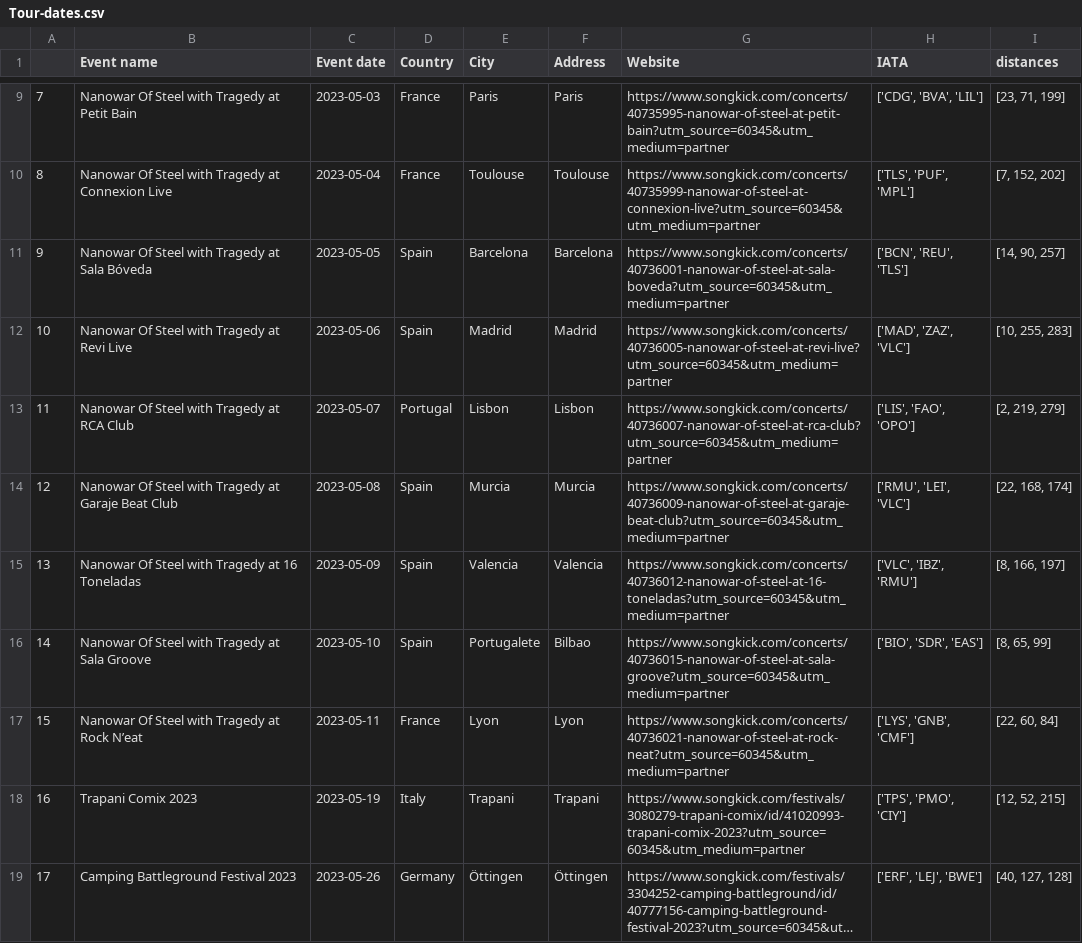
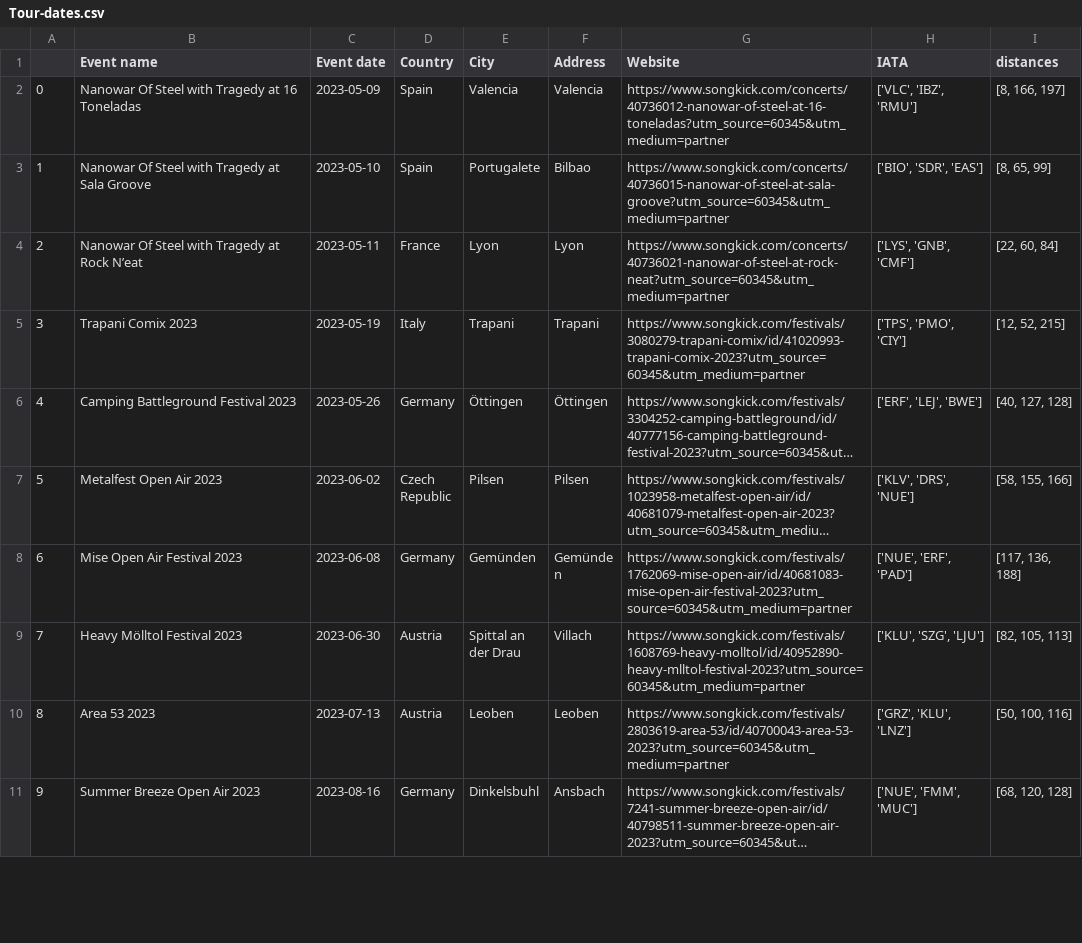
Before and after one commit to EdoardoCarlesi/tour_manager, a CSV file: data/Tour-dates.csv, drawn as a sheet; only a part is shown, gaps mark what is left out; the shorter side is filled out with more unchanged rows; long unchanged cells end in …; removed rows and columns are numbered as before the commit, all else as after; the diff covers the shown part only; the diff names each change by its address in the sheet, - before the commit and + after, or states it on an @@ line.

Commit message:
new tour dates

```diff
--- a/data/Tour-dates.csv
+++ b/data/Tour-dates.csv
-row 9: 7 | Nanowar Of Steel with Tragedy at Petit Bain | 2023-05-03 | France | Paris | Paris | https://www.songkick.com/concerts/40735995-nanowar-of-steel-at-petit-bain?utm_source=60345&utm_medium=partner | ['CDG', 'BVA', 'LIL'] | [23, 71, 199]
-row 10: 8 | Nanowar Of Steel with Tragedy at Connexion Live | 2023-05-04 | France | Toulouse | Toulouse | https://www.songkick.com/concerts/40735999-nanowar-of-steel-at-connexion-live?utm_source=60345&utm_medium=partner | ['TLS', 'PUF', 'MPL'] | [7, 152, 202]
-row 11: 9 | Nanowar Of Steel with Tragedy at Sala Bóveda | 2023-05-05 | Spain | Barcelona | Barcelona | https://www.songkick.com/concerts/40736001-nanowar-of-steel-at-sala-boveda?utm_source=60345&utm_medium=partner | ['BCN', 'REU', 'TLS'] | [14, 90, 257]
-row 12: 10 | Nanowar Of Steel with Tragedy at Revi Live | 2023-05-06 | Spain | Madrid | Madrid | https://www.songkick.com/concerts/40736005-nanowar-of-steel-at-revi-live?utm_source=60345&utm_medium=partner | ['MAD', 'ZAZ', 'VLC'] | [10, 255, 283]
-row 13: 11 | Nanowar Of Steel with Tragedy at RCA Club | 2023-05-07 | Portugal | Lisbon | Lisbon | https://www.songkick.com/concerts/40736007-nanowar-of-steel-at-rca-club?utm_source=60345&utm_medium=partner | ['LIS', 'FAO', 'OPO'] | [2, 219, 279]
-row 14: 12 | Nanowar Of Steel with Tragedy at Garaje Beat Club | 2023-05-08 | Spain | Murcia | Murcia | https://www.songkick.com/concerts/40736009-nanowar-of-steel-at-garaje-beat-club?utm_source=60345&utm_medium=partner | ['RMU', 'LEI', 'VLC'] | [22, 168, 174]
@@ column A renumbered from row 2 down @@
```
Also changed, not shown: 7 removed rows and 1 edited cell elsewhere in this file.
